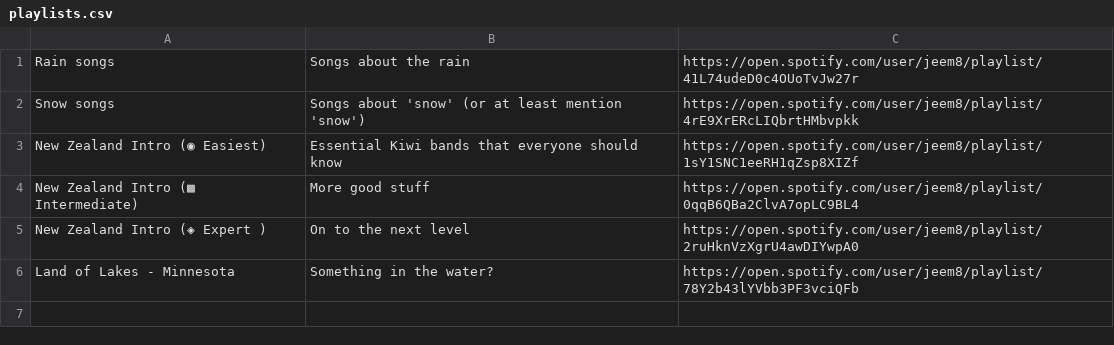
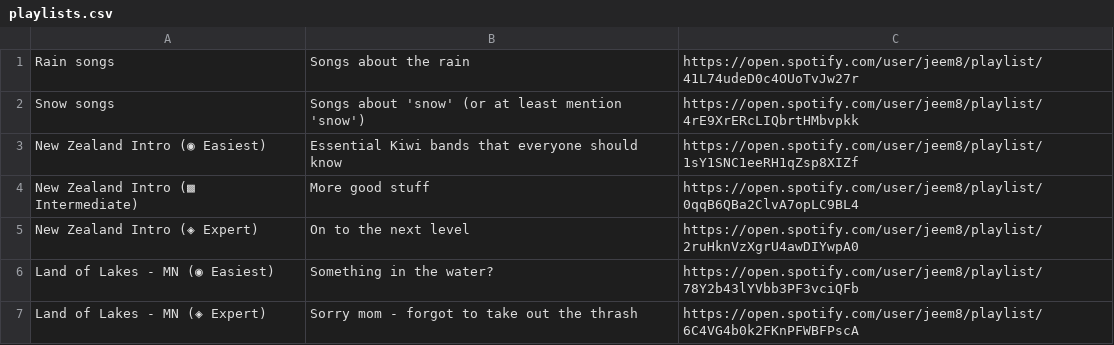
Before and after one commit to jimmoffitt/snowbot, a CSV file: snowbot/config/data/music/playlists.csv, drawn as a sheet.

Commit message:
JM: adding playlists, to embed or not to embed.

```diff
--- a/snowbot/config/data/music/playlists.csv
+++ b/snowbot/config/data/music/playlists.csv
@@ -4,3 +4,4 @@ New Zealand Intro (◉ Easiest),Essential Kiwi bands that everyone should know,h
 New Zealand Intro (▩ Intermediate),More good stuff,https://open.spotify.com/user/jeem8/playlist/0qqB6QBa2ClvA7opLC9BL4
-New Zealand Intro (◈ Expert ),On to the next level,https://open.spotify.com/user/jeem8/playlist/2ruHknVzXgrU4awDIYwpA0
-Land of Lakes - Minnesota,Something in the water?,https://open.spotify.com/user/jeem8/playlist/78Y2b43lYVbb3PF3vciQFb
+New Zealand Intro (◈ Expert),On to the next level,https://open.spotify.com/user/jeem8/playlist/2ruHknVzXgrU4awDIYwpA0
+Land of Lakes - MN (◉ Easiest),Something in the water?,https://open.spotify.com/user/jeem8/playlist/78Y2b43lYVbb3PF3vciQFb
+Land of Lakes - MN (◈ Expert),Sorry mom - forgot to take out the thrash,https://open.spotify.com/user/jeem8/playlist/6C4VG4b0k2FKnPFWBFPscA
```
